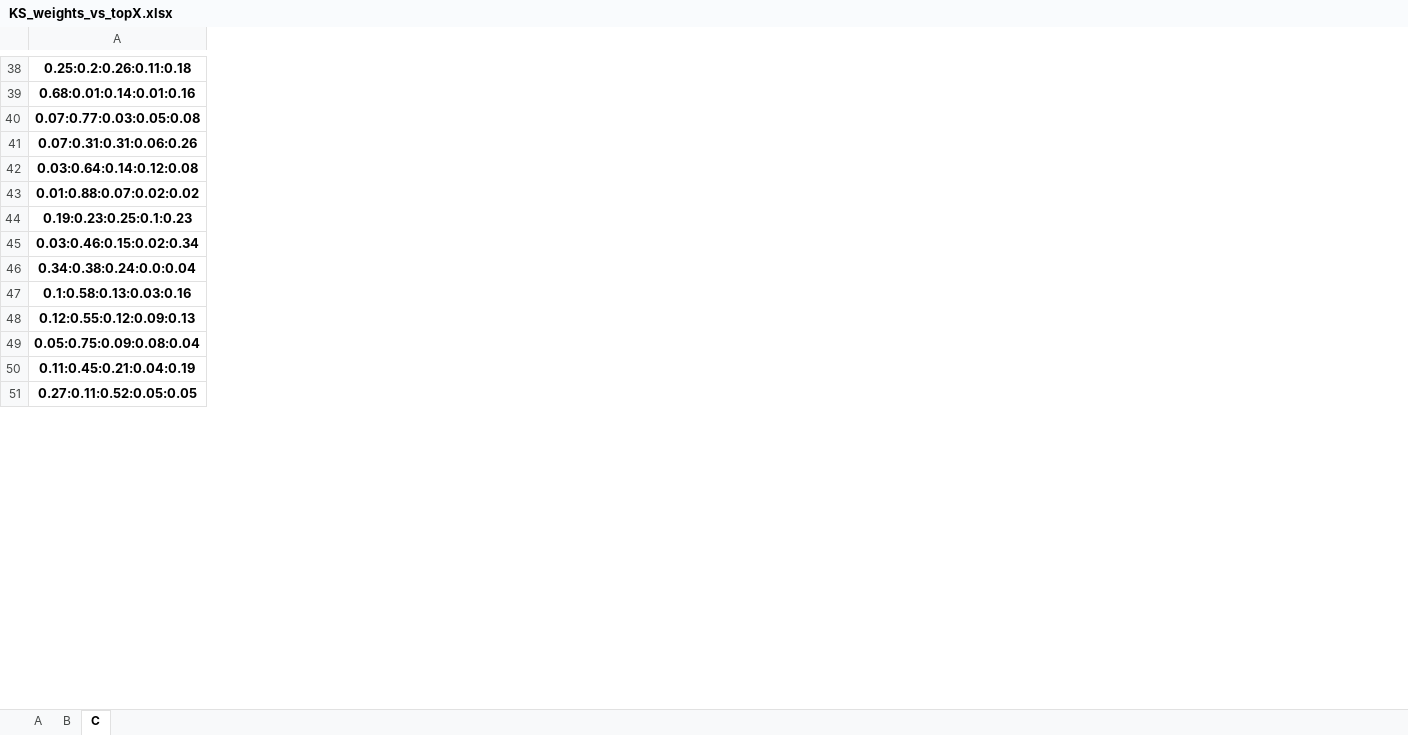
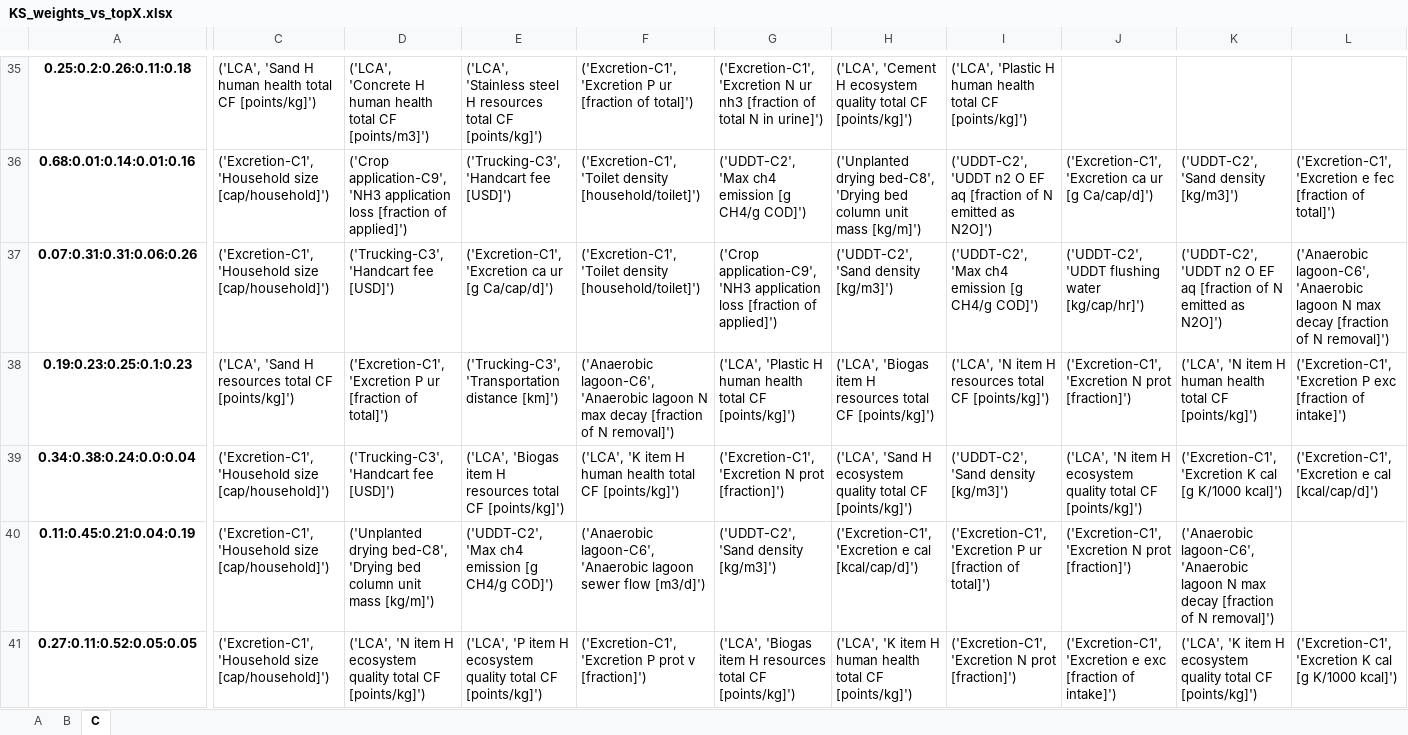
Before and after one commit to QSD-Group/DMsan, an Excel workbook: dmsan/bwaise/results/sensitivity/KS_weights_vs_topX.xlsx, sheet C, drawn as a sheet; only a part is shown, gaps mark what is left out; values as stored, in another font and other column widths than the file's, no borders; removed rows and columns are numbered as before the commit, all else as after; rows hold the shown columns only; the diff covers the shown part only; the diff names each change by its address in the sheet, - before the commit and + after, or states it on an @@ line.

```diff
--- a/dmsan/bwaise/results/sensitivity/KS_weights_vs_topX.xlsx (sheet C)
+++ b/dmsan/bwaise/results/sensitivity/KS_weights_vs_topX.xlsx (sheet C)
+column C, rows 35-41: ('LCA', 'Sand H human health total CF [points/kg]') | ('Excretion-C1', 'Household size [cap/household]') | ('Excretion-C1', 'Household size [cap/household]') | ('LCA', 'Sand H resources total CF [points/kg]') | ('Excretion-C1', 'Household size [cap/household]') | ('Excretion-C1', 'Household size [cap/household]') | ('Excretion-C1', 'Household size [cap/household]')
+column D, rows 35-41: ('LCA', 'Concrete H human health total CF [points/m3]') | ('Crop application-C9', 'NH3 application loss [fraction of applied]') | ('Trucking-C3', 'Handcart fee [USD]') | ('Excretion-C1', 'Excretion P ur [fraction of total]') | ('Trucking-C3', 'Handcart fee [USD]') | ('Unplanted drying bed-C8', 'Drying bed column unit mass [kg/m]') | ('LCA', 'N item H ecosystem quality total CF [points/kg]')
+column E, rows 35-41: ('LCA', 'Stainless steel H resources total CF [points/kg]') | ('Trucking-C3', 'Handcart fee [USD]') | ('Excretion-C1', 'Excretion ca ur [g Ca/cap/d]') | ('Trucking-C3', 'Transportation distance [km]') | ('LCA', 'Biogas item H resources total CF [points/kg]') | ('UDDT-C2', 'Max ch4 emission [g CH4/g COD]') | ('LCA', 'P item H ecosystem quality total CF [points/kg]')
+column F, rows 35-41: ('Excretion-C1', 'Excretion P ur [fraction of total]') | ('Excretion-C1', 'Toilet density [household/toilet]') | ('Excretion-C1', 'Toilet density [household/toilet]') | ('Anaerobic lagoon-C6', 'Anaerobic lagoon N max decay [fraction of N removal]') | ('LCA', 'K item H human health total CF [points/kg]') | ('Anaerobic lagoon-C6', 'Anaerobic lagoon sewer flow [m3/d]') | ('Excretion-C1', 'Excretion P prot v [fraction]')
+column G, rows 35-41: ('Excretion-C1', 'Excretion N ur nh3 [fraction of total N in urine]') | ('UDDT-C2', 'Max ch4 emission [g CH4/g COD]') | ('Crop application-C9', 'NH3 application loss [fraction of applied]') | ('LCA', 'Plastic H human health total CF [points/kg]') | ('Excretion-C1', 'Excretion N prot [fraction]') | ('UDDT-C2', 'Sand density [kg/m3]') | ('LCA', 'Biogas item H resources total CF [points/kg]')
+column H, rows 35-41: ('LCA', 'Cement H ecosystem quality total CF [points/kg]') | ('Unplanted drying bed-C8', 'Drying bed column unit mass [kg/m]') | ('UDDT-C2', 'Sand density [kg/m3]') | ('LCA', 'Biogas item H resources total CF [points/kg]') | ('LCA', 'Sand H ecosystem quality total CF [points/kg]') | ('Excretion-C1', 'Excretion e cal [kcal/cap/d]') | ('LCA', 'K item H human health total CF [points/kg]')
+column I, rows 35-41: ('LCA', 'Plastic H human health total CF [points/kg]') | ('UDDT-C2', 'UDDT n2 O EF aq [fraction of N emitted as N2O]') | ('UDDT-C2', 'Max ch4 emission [g CH4/g COD]') | ('LCA', 'N item H resources total CF [points/kg]') | ('UDDT-C2', 'Sand density [kg/m3]') | ('Excretion-C1', 'Excretion P ur [fraction of total]') | ('Excretion-C1', 'Excretion N prot [fraction]')
+column J, rows 36-41: ('Excretion-C1', 'Excretion ca ur [g Ca/cap/d]') | ('UDDT-C2', 'UDDT flushing water [kg/cap/hr]') | ('Excretion-C1', 'Excretion N prot [fraction]') | ('LCA', 'N item H ecosystem quality total CF [points/kg]') | ('Excretion-C1', 'Excretion N prot [fraction]') | ('Excretion-C1', 'Excretion e exc [fraction of intake]')
+column K, rows 36-41: ('UDDT-C2', 'Sand density [kg/m3]') | ('UDDT-C2', 'UDDT n2 O EF aq [fraction of N emitted as N2O]') | ('LCA', 'N item H human health total CF [points/kg]') | ('Excretion-C1', 'Excretion K cal [g K/1000 kcal]') | ('Anaerobic lagoon-C6', 'Anaerobic lagoon N max decay [fraction of N removal]') | ('LCA', 'K item H ecosystem quality total CF [points/kg]')
+column L, rows 36-41: ('Excretion-C1', 'Excretion e fec [fraction of total]') | ('Anaerobic lagoon-C6', 'Anaerobic lagoon N max decay [fraction of N removal]') | ('Excretion-C1', 'Excretion P exc [fraction of intake]') | ('Excretion-C1', 'Excretion e cal [kcal/cap/d]') |  | ('Excretion-C1', 'Excretion K cal [g K/1000 kcal]')
-row 40: 0.07:0.77:0.03:0.05:0.08
-row 42: 0.03:0.64:0.14:0.12:0.08
-row 43: 0.01:0.88:0.07:0.02:0.02
-row 45: 0.03:0.46:0.15:0.02:0.34
-row 47: 0.1:0.58:0.13:0.03:0.16
-row 48: 0.12:0.55:0.12:0.09:0.13
-row 49: 0.05:0.75:0.09:0.08:0.04
```
Also changed, not shown: 81 removed rows, 11 added columns and 14 edited cells elsewhere in this sheet, sheet B, sheet A, dmsan/bwaise/results/sensitivity/KS_descriptive_stats.xlsx, 1 other file.
